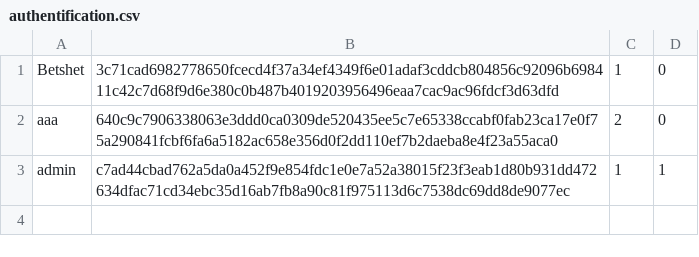
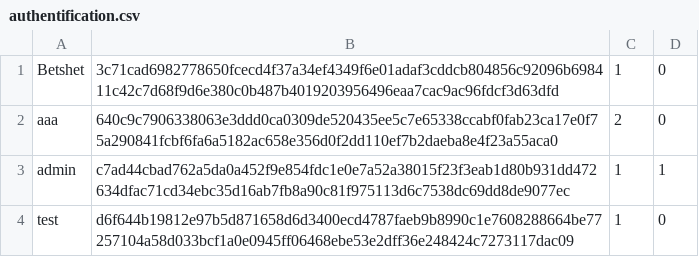
Before and after one commit to Betshet/shop, a CSV file: target/classes/authentification.csv, drawn as a sheet.

```diff
--- a/target/classes/authentification.csv
+++ b/target/classes/authentification.csv
@@ -3 +3,2 @@ aaa,640c9c7906338063e3ddd0ca0309de520435ee5c7e65338ccabf0fab23ca17e0f75a290841fc
 admin,c7ad44cbad762a5da0a452f9e854fdc1e0e7a52a38015f23f3eab1d80b931dd472634dfac71cd34ebc35d16ab7fb8a90c81f975113d6c7538dc69dd8de9077ec,1,1
+test,d6f644b19812e97b5d871658d6d3400ecd4787faeb9b8990c1e7608288664be77257104a58d033bcf1a0e0945ff06468ebe53e2dff36e248424c7273117dac09,1,0
```
Also changed, not shown: src/main/resources/authentification.csv, 7 other files.
